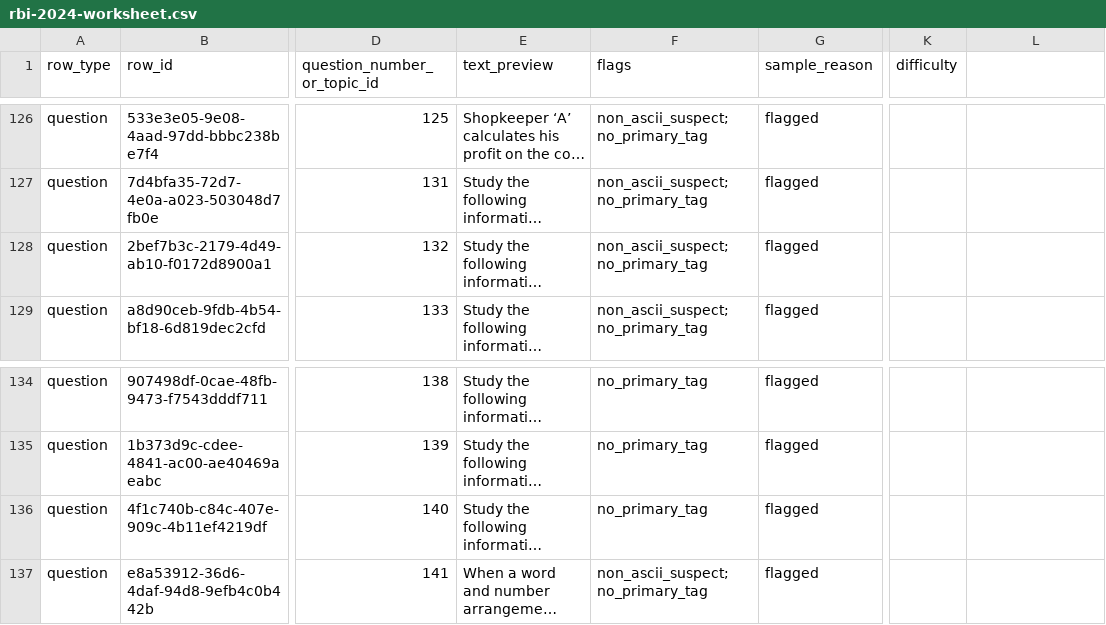
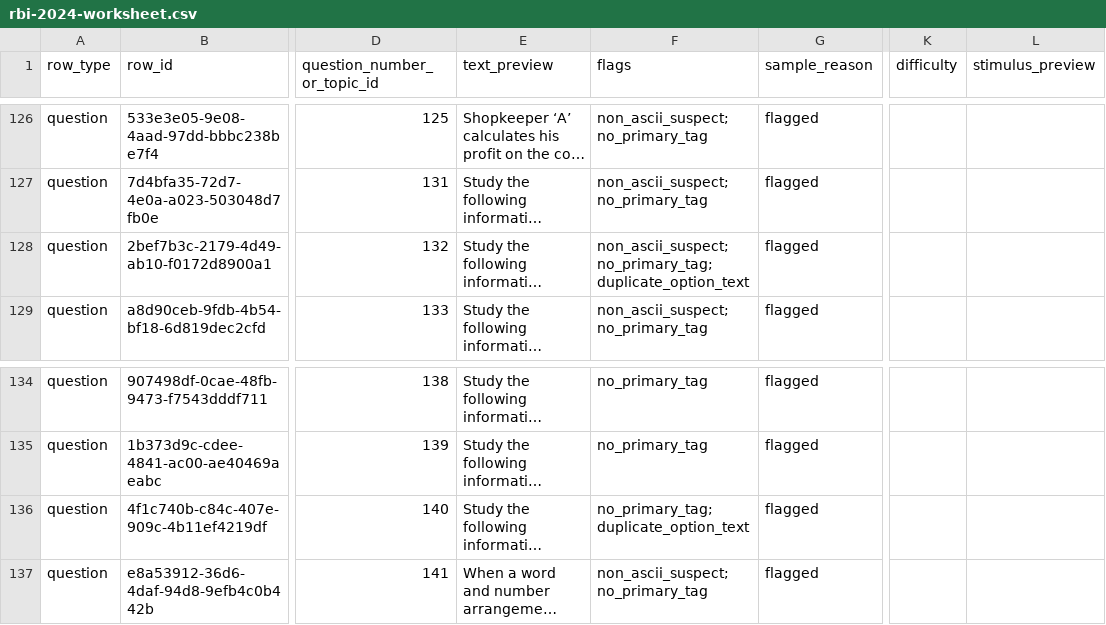
Before and after one commit to johnefficacy-crypto/ccp-mainbuild-v1, a CSV file: workbench/rbi-2024-worksheet.csv, drawn as a sheet; only a part is shown, gaps mark what is left out; long unchanged cells end in …; the diff names each change by its address in the sheet, - before the commit and + after, or states it on an @@ line.

Commit message:
RBI 2024-2026: exports with options, swept worksheets

```diff
--- a/workbench/rbi-2024-worksheet.csv
+++ b/workbench/rbi-2024-worksheet.csv
-L1: (empty)
+L1: stimulus_preview
-F128 (flags): non_ascii_suspect;no_primary_tag
+F128 (flags): non_ascii_suspect;no_primary_tag;duplicate_option_text
-F136 (flags): no_primary_tag
+F136 (flags): no_primary_tag;duplicate_option_text
```
Also changed, not shown: workbench/rbi-2025-worksheet.csv, workbench/rbi-2026-worksheet.csv, 9 other files.
